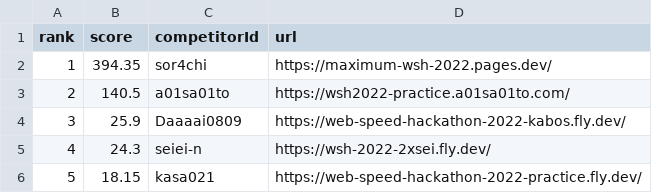
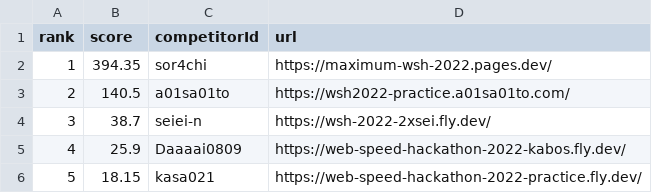
Before and after one commit to saitamau-maximum/web-speed-hackathon-2022-scoring-tool-for-2025, a CSV file: score.csv, drawn as a sheet; removed rows and columns are numbered as before the commit, all else as after; the diff names each change by its address in the sheet, - before the commit and + after, or states it on an @@ line.

```diff
--- a/score.csv
+++ b/score.csv
+row 4: 3 | 38.7 | seiei-n | https://wsh-2022-2xsei.fly.dev/
@@ column A (rank) renumbered in row 5 @@
-row 5: 4 | 24.3 | seiei-n | https://wsh-2022-2xsei.fly.dev/
```
Also changed, not shown: log.csv, 1 other file.
